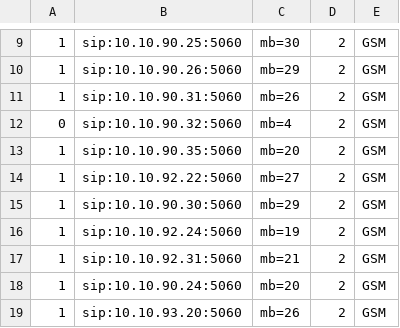
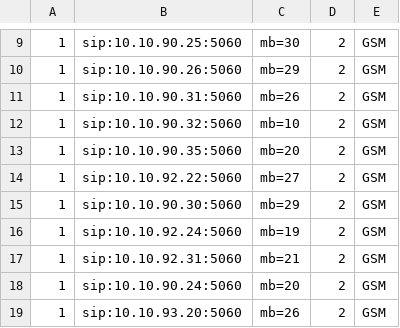
Before and after one commit to devops-itcs/CONFIG-CHANNEL-MB-NP, a CSV file: gsm.csv, drawn as a sheet; only a part is shown, gaps mark what is left out.

Commit message:
Update gsm.csv

```diff
--- a/gsm.csv
+++ b/gsm.csv
@@ -11,3 +11,3 @@
 1,sip:10.10.90.31:5060,mb=26,2,GSM
-0,sip:10.10.90.32:5060,mb=4,2,GSM
+1,sip:10.10.90.32:5060,mb=10,2,GSM
 1,sip:10.10.90.35:5060,mb=20,2,GSM
```
